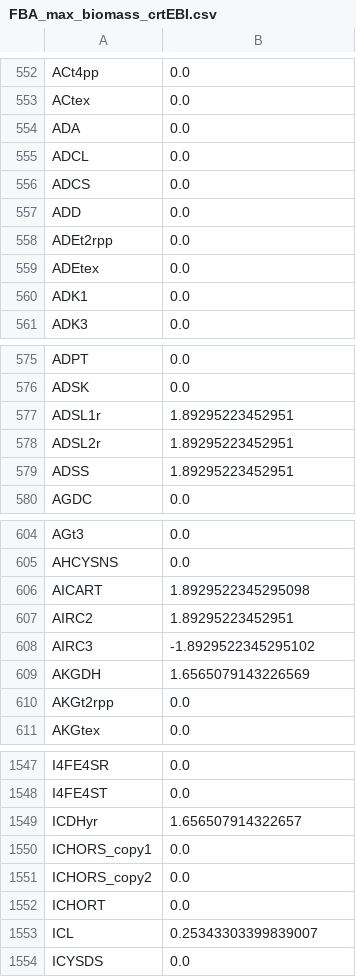
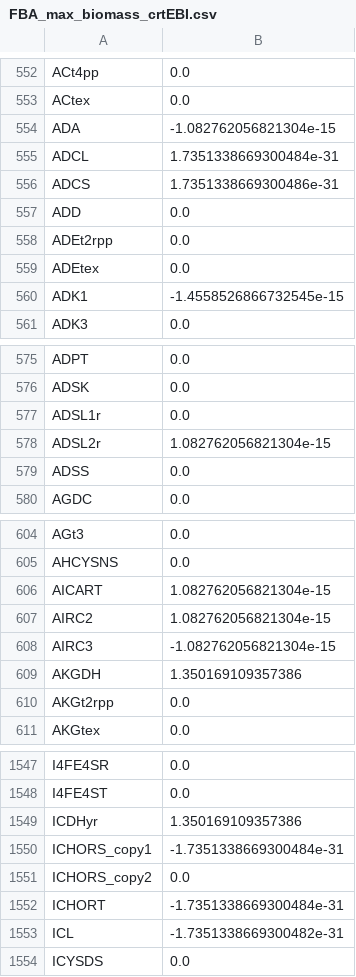
Before and after one commit to nathantank/Charlie, a CSV file: FBA_max_biomass_crtEBI.csv, drawn as a sheet; only a part is shown, gaps mark what is left out; the diff covers the shown part only.

```diff
--- a/FBA_max_biomass_crtEBI.csv
+++ b/FBA_max_biomass_crtEBI.csv
@@ -553,5 +553,5 @@ ACt4pp,0.0
 ACtex,0.0
-ADA,0.0
-ADCL,0.0
-ADCS,0.0
+ADA,-1.082762056821304e-15
+ADCL,1.7351338669300484e-31
+ADCS,1.7351338669300486e-31
 ADD,0.0
@@ -559,3 +559,3 @@ ADEt2rpp,0.0
 ADEtex,0.0
-ADK1,0.0
+ADK1,-1.4558526866732545e-15
 ADK3,0.0
@@ -576,5 +576,5 @@ ADPT,0.0
 ADSK,0.0
-ADSL1r,1.89295223452951
-ADSL2r,1.89295223452951
-ADSS,1.89295223452951
+ADSL1r,0.0
+ADSL2r,1.082762056821304e-15
+ADSS,0.0
 AGDC,0.0
@@ -605,6 +605,6 @@ AGt3,0.0
 AHCYSNS,0.0
-AICART,1.8929522345295098
-AIRC2,1.89295223452951
-AIRC3,-1.8929522345295102
-AKGDH,1.6565079143226569
+AICART,1.082762056821304e-15
+AIRC2,1.082762056821304e-15
+AIRC3,-1.082762056821304e-15
+AKGDH,1.350169109357386
 AKGt2rpp,0.0
@@ -1548,7 +1548,7 @@ I4FE4SR,0.0
 I4FE4ST,0.0
-ICDHyr,1.656507914322657
-ICHORS_copy1,0.0
+ICDHyr,1.350169109357386
+ICHORS_copy1,-1.7351338669300484e-31
 ICHORS_copy2,0.0
-ICHORT,0.0
-ICL,0.25343303399839007
+ICHORT,-1.7351338669300484e-31
+ICL,-1.7351338669300482e-31
 ICYSDS,0.0
```
Also changed, not shown: 129 edited cells elsewhere in this file, 2 other files.
